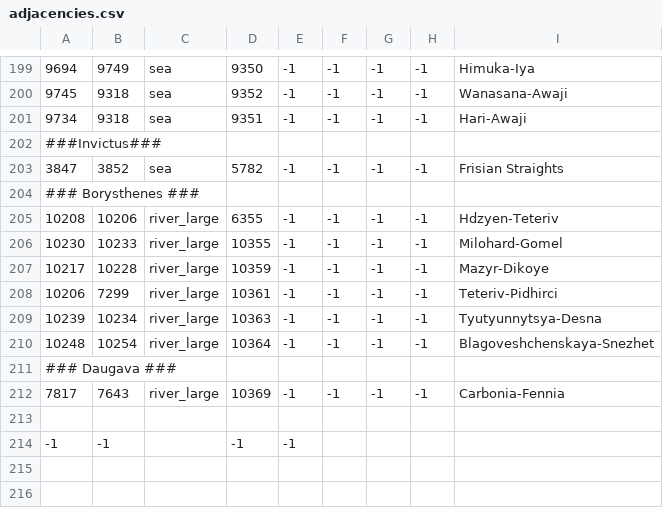
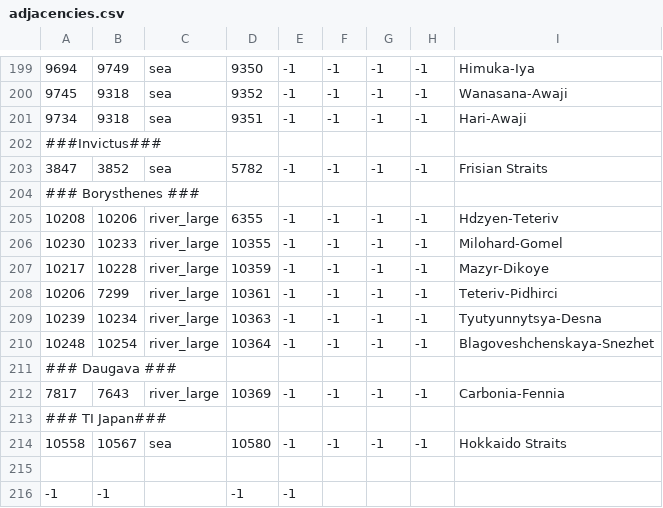
Before and after one commit to shocky276/Terra-Indomitus, a CSV file: map_data/adjacencies.csv, drawn as a sheet; only a part is shown, gaps mark what is left out.

Commit message:
seazones, port definitions, adjacencies for new japanese areas

```diff
--- a/map_data/adjacencies.csv
+++ b/map_data/adjacencies.csv
@@ -202,3 +202,3 @@
 ###Invictus###
-3847;3852;sea;5782;-1;-1;-1;-1;Frisian Straights
+3847;3852;sea;5782;-1;-1;-1;-1;Frisian Straits
 ### Borysthenes ###
@@ -212,2 +212,4 @@
 7817;7643;river_large;10369;-1;-1;-1;-1;Carbonia-Fennia
+### TI Japan###
+10558;10567;sea;10580;-1;-1;-1;-1;Hokkaido Straits
 
```
Also changed, not shown: map_data/definition.csv, map_data/ports.csv, 9 other files.
